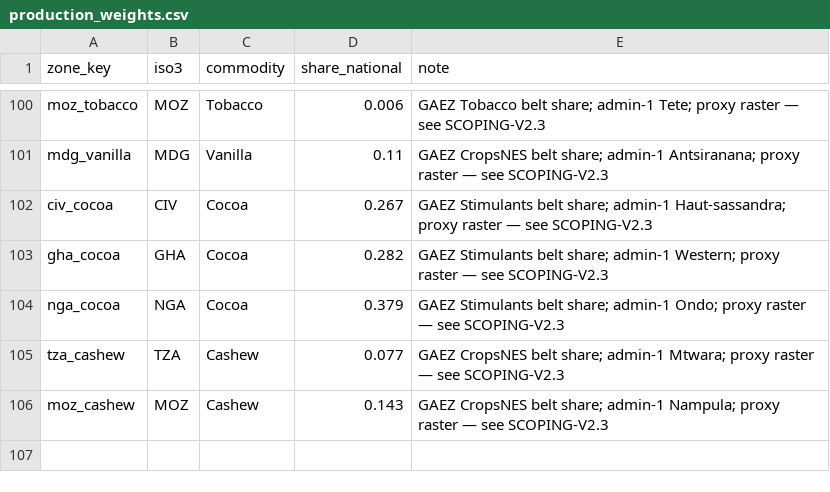
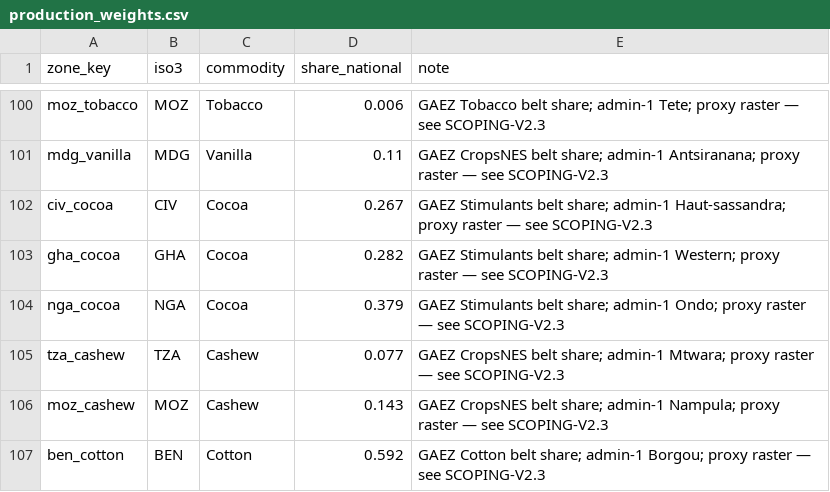
Before and after one commit to tmb-1989/chirps-crop-monitor, a CSV file: data/econ/production_weights.csv, drawn as a sheet; only a part is shown, gaps mark what is left out; the diff names each change by its address in the sheet, - before the commit and + after, or states it on an @@ line.

```diff
--- a/data/econ/production_weights.csv
+++ b/data/econ/production_weights.csv
+row 107: ben_cotton | BEN | Cotton | 0.592 | GAEZ Cotton belt share; admin-1 Borgou; proxy raster — see SCOPING-V2.3
```
Also changed, not shown: 13 other files.
